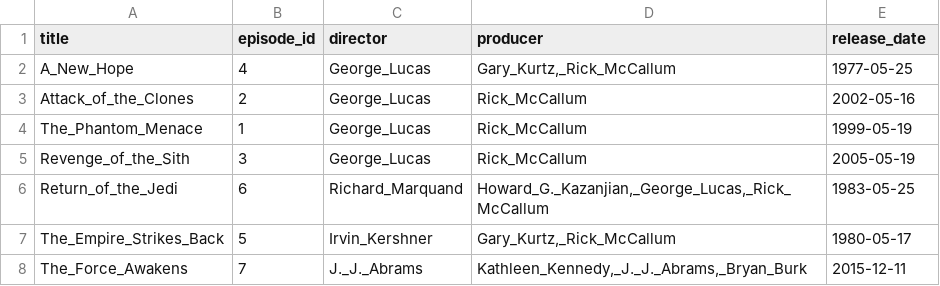
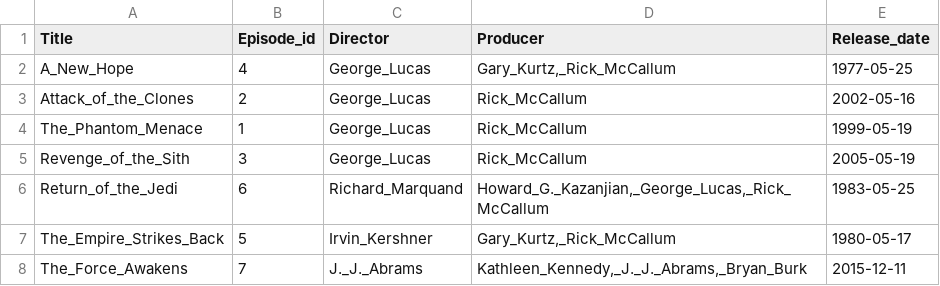
Before and after one commit to Torres1998/Web-de-datos-, a CSV file: Pelicula.csv, drawn as a sheet.

Commit message:
Update Pelicula.csv

```diff
--- a/Pelicula.csv
+++ b/Pelicula.csv
@@ -1,2 +1,2 @@
-"title";"episode_id";"director";"producer";"release_date"
+"Title";"Episode_id";"Director";"Producer";"Release_date"
 "A_New_Hope";"4";"George_Lucas";"Gary_Kurtz,_Rick_McCallum";"1977-05-25"
```
